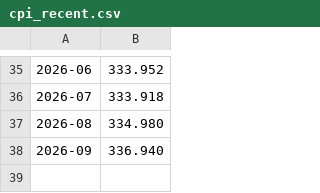
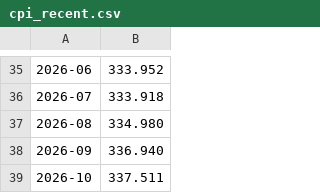
Before and after one commit to christopherabel3000-creator/Historical-Investment-Calculator, a CSV file: tools/data/cpi_recent.csv, drawn as a sheet; only a part is shown, gaps mark what is left out; the diff names each change by its address in the sheet, - before the commit and + after, or states it on an @@ line.

```diff
--- a/tools/data/cpi_recent.csv
+++ b/tools/data/cpi_recent.csv
+row 39: 2026-10 | 337.511
```
Also changed, not shown: tools/data/btc_monthly.csv, tools/data/yields_month_end.csv, 5 other files.
